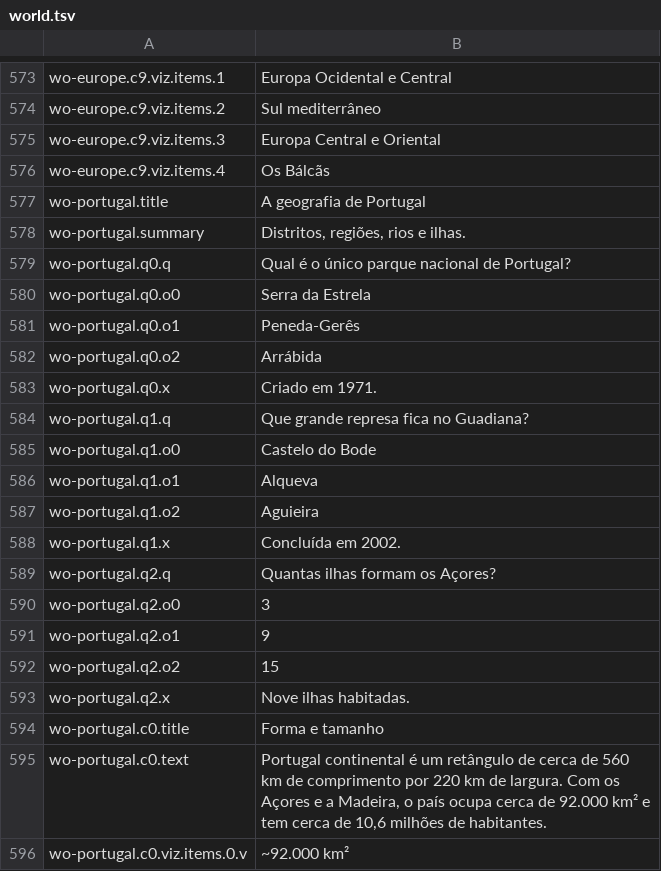
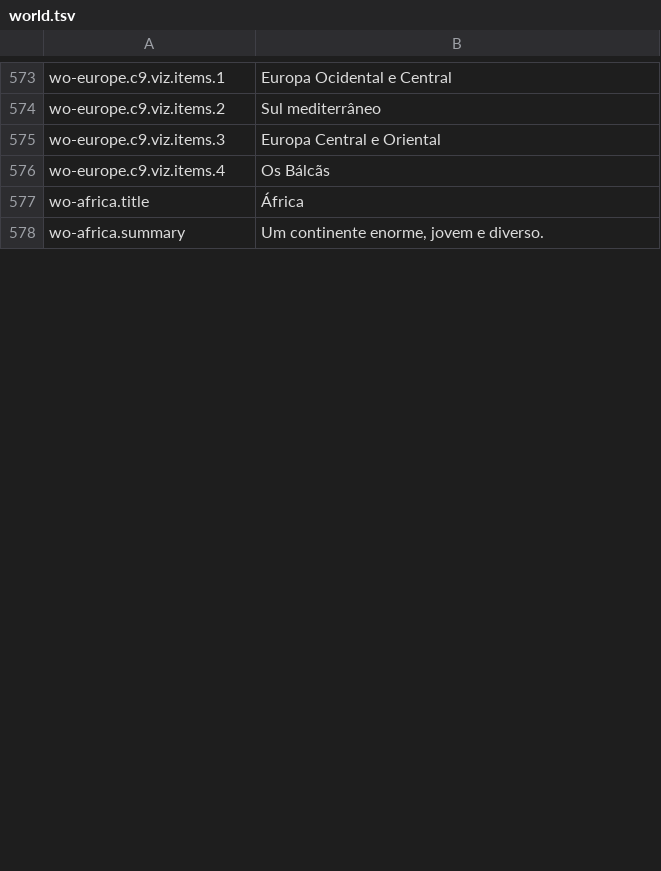
Before and after one commit to carlosCastro99/thiirfv588wui5773, a TSV file: content/i18n/pt-BR/world.tsv, drawn as a sheet; only a part is shown, gaps mark what is left out; the shorter side is filled out with more unchanged rows; the diff covers the shown part only; the diff names each change by its address in the sheet, - before the commit and + after, or states it on an @@ line.

```diff
--- a/content/i18n/pt-BR/world.tsv
+++ b/content/i18n/pt-BR/world.tsv
-row 577: wo-portugal.title | A geografia de Portugal
-row 578: wo-portugal.summary | Distritos, regiões, rios e ilhas.
-row 579: wo-portugal.q0.q | Qual é o único parque nacional de Portugal?
-row 580: wo-portugal.q0.o0 | Serra da Estrela
-row 581: wo-portugal.q0.o1 | Peneda-Gerês
-row 582: wo-portugal.q0.o2 | Arrábida
-row 583: wo-portugal.q0.x | Criado em 1971.
-row 584: wo-portugal.q1.q | Que grande represa fica no Guadiana?
-row 585: wo-portugal.q1.o0 | Castelo do Bode
-row 586: wo-portugal.q1.o1 | Alqueva
-row 587: wo-portugal.q1.o2 | Aguieira
-row 588: wo-portugal.q1.x | Concluída em 2002.
-row 589: wo-portugal.q2.q | Quantas ilhas formam os Açores?
-row 590: wo-portugal.q2.o0 | 3
-row 591: wo-portugal.q2.o1 | 9
-row 592: wo-portugal.q2.o2 | 15
-row 593: wo-portugal.q2.x | Nove ilhas habitadas.
-row 594: wo-portugal.c0.title | Forma e tamanho
-row 595: wo-portugal.c0.text | Portugal continental é um retângulo de cerca de 560 km de comprimento por 220 km de largura. Com os Açores e a Madeira, o país ocupa cerca de 92.000 km² e tem cerca de 10,6 milhões de habitantes.
-row 596: wo-portugal.c0.viz.items.0.v | ~92.000 km²
```
Also changed, not shown: 77 removed rows elsewhere in this file, content/i18n/es/ai.tsv, content/i18n/pt-BR/ai.tsv, 3 other files.
